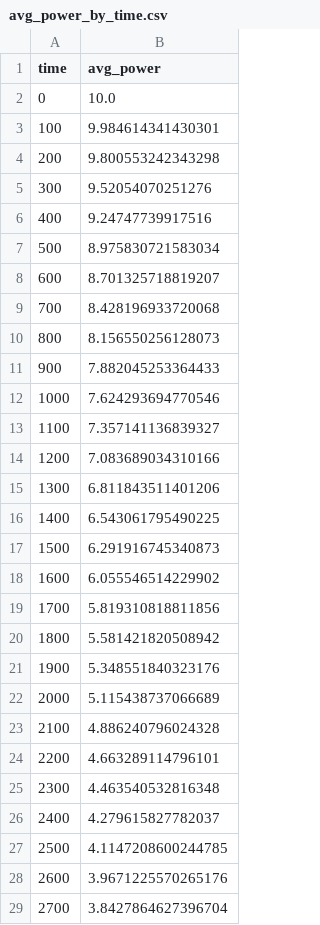
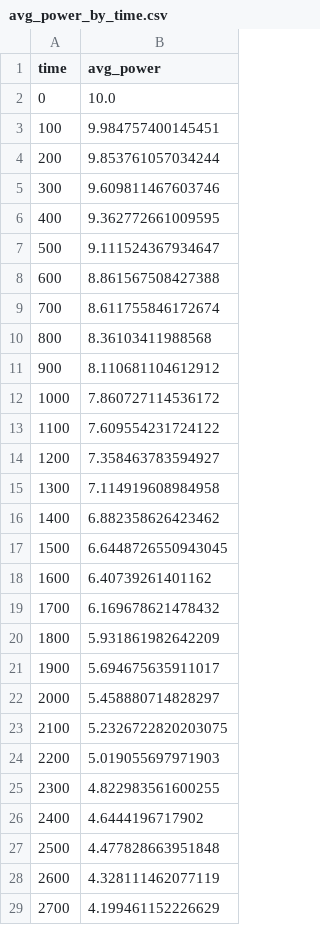
Before and after one commit to ty-runner/WirelessSensorNetworkSim, a CSV file: avg_power_by_time.csv, drawn as a sheet; only a part is shown; the diff covers the shown part only.

```diff
--- a/avg_power_by_time.csv
+++ b/avg_power_by_time.csv
@@ -2,28 +2,28 @@ time,avg_power
 0,10.0
-100,9.984614341430301
-200,9.800553242343298
-300,9.52054070251276
-400,9.24747739917516
-500,8.975830721583034
-600,8.701325718819207
-700,8.428196933720068
-800,8.156550256128073
-900,7.882045253364433
-1000,7.624293694770546
-1100,7.357141136839327
-1200,7.083689034310166
-1300,6.811843511401206
-1400,6.543061795490225
-1500,6.291916745340873
-1600,6.055546514229902
-1700,5.819310818811856
-1800,5.581421820508942
-1900,5.348551840323176
-2000,5.115438737066689
-2100,4.886240796024328
-2200,4.663289114796101
-2300,4.463540532816348
-2400,4.279615827782037
-2500,4.1147208600244785
-2600,3.9671225570265176
-2700,3.8427864627396704
+100,9.984757400145451
+200,9.853761057034244
+300,9.609811467603746
+400,9.362772661009595
+500,9.111524367934647
+600,8.861567508427388
+700,8.611755846172674
+800,8.36103411988568
+900,8.110681104612912
+1000,7.860727114536172
+1100,7.609554231724122
+1200,7.358463783594927
+1300,7.114919608984958
+1400,6.882358626423462
+1500,6.6448726550943045
+1600,6.40739261401162
+1700,6.169678621478432
+1800,5.931861982642209
+1900,5.694675635911017
+2000,5.458880714828297
+2100,5.2326722820203075
+2200,5.019055697971903
+2300,4.822983561600255
+2400,4.6444196717902
+2500,4.477828663951848
+2600,4.328111462077119
+2700,4.199461152226629
```
Also changed, not shown: 22 edited cells elsewhere in this file, clusterhead_distances.csv, neighbor_distances.csv, 8 other files.
